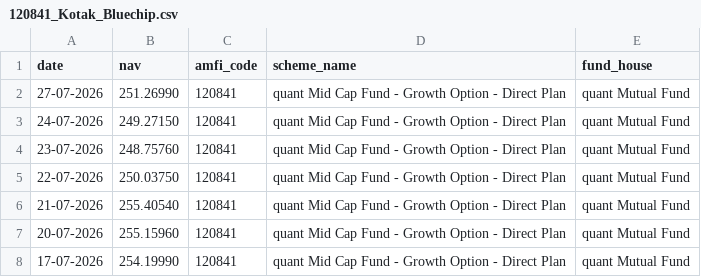
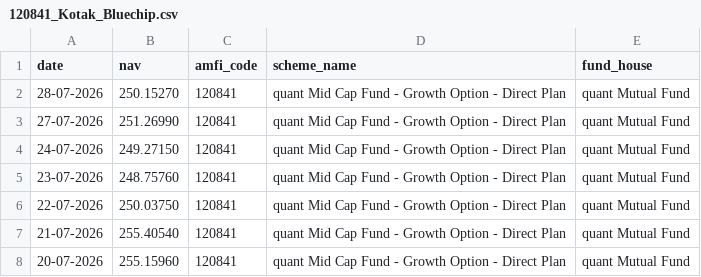
Before and after one commit to serina-33/mutual-fund-analytics-dashboard, a CSV file: bluestock_mf_capstone/data/raw/live/120841_Kotak_Bluechip.csv, drawn as a sheet; only a part is shown; the shorter side is filled out with more unchanged rows; the diff names each change by its address in the sheet, - before the commit and + after, or states it on an @@ line.

```diff
--- a/bluestock_mf_capstone/data/raw/live/120841_Kotak_Bluechip.csv
+++ b/bluestock_mf_capstone/data/raw/live/120841_Kotak_Bluechip.csv
+row 2: 28-07-2026 | 250.15270 | 120841 | quant Mid Cap Fund - Growth Option - Direct Plan | quant Mutual Fund
```
Also changed, not shown: bluestock_mf_capstone/data/raw/live/118632_Nippon_Large_Cap.csv, bluestock_mf_capstone/data/raw/live/119092_Axis_Bluechip.csv, 4 other files.
